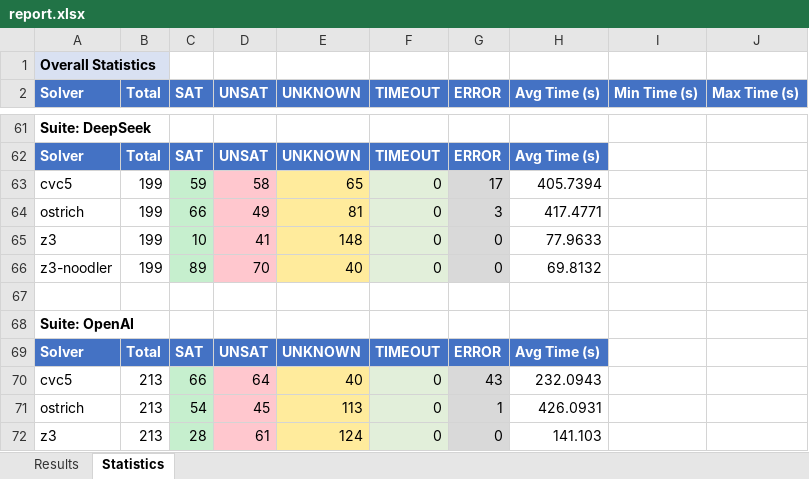
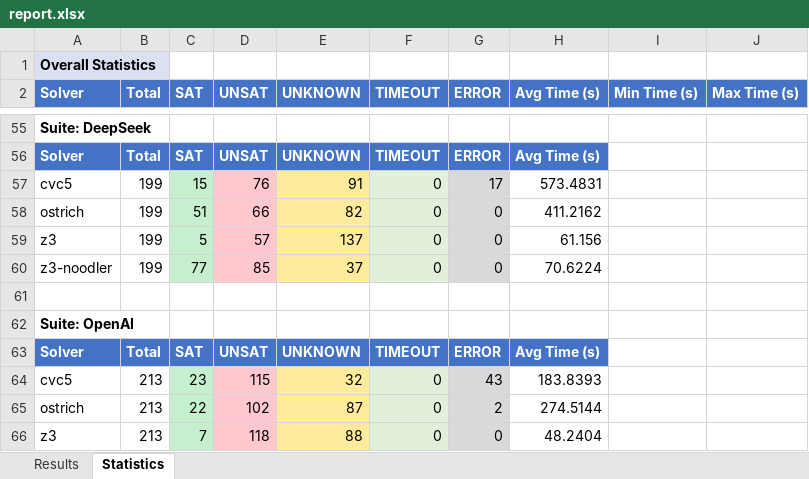
Before and after one commit to Ailuras/SplitSMT, an Excel workbook: results/splitsmt/report.xlsx, sheet Statistics, drawn as a sheet; only a part is shown, gaps mark what is left out; values as stored, in another font and other column widths than the file's, no borders; addresses are those after the commit; the diff covers the shown part only; the diff names each change by its address in the sheet, - before the commit and + after, or states it on an @@ line.

```diff
--- a/results/splitsmt/report.xlsx (sheet Statistics)
+++ b/results/splitsmt/report.xlsx (sheet Statistics)
-C57 (SAT): 59
+C57 (SAT): 15
-D57 (UNSAT): 58
+D57 (UNSAT): 76
-E57 (UNKNOWN): 65
+E57 (UNKNOWN): 91
-H57 (Avg Time (s)): 405.7394
+H57 (Avg Time (s)): 573.4831
-C58 (SAT): 66
+C58 (SAT): 51
-D58 (UNSAT): 49
+D58 (UNSAT): 66
-E58 (UNKNOWN): 81
+E58 (UNKNOWN): 82
-G58 (ERROR): 3
+G58 (ERROR): 0
-H58 (Avg Time (s)): 417.4771
+H58 (Avg Time (s)): 411.2162
-C59 (SAT): 10
+C59 (SAT): 5
-D59 (UNSAT): 41
+D59 (UNSAT): 57
-E59 (UNKNOWN): 148
+E59 (UNKNOWN): 137
-H59 (Avg Time (s)): 77.9633
+H59 (Avg Time (s)): 61.156
-C60 (SAT): 89
+C60 (SAT): 77
-D60 (UNSAT): 70
+D60 (UNSAT): 85
-E60 (UNKNOWN): 40
+E60 (UNKNOWN): 37
-H60 (Avg Time (s)): 69.8132
+H60 (Avg Time (s)): 70.6224
-C64 (SAT): 66
+C64 (SAT): 23
-D64 (UNSAT): 64
+D64 (UNSAT): 115
-E64 (UNKNOWN): 40
+E64 (UNKNOWN): 32
-H64 (Avg Time (s)): 232.0943
+H64 (Avg Time (s)): 183.8393
-C65 (SAT): 54
+C65 (SAT): 22
-D65 (UNSAT): 45
+D65 (UNSAT): 102
-E65 (UNKNOWN): 113
+E65 (UNKNOWN): 87
-G65 (ERROR): 1
+G65 (ERROR): 2
-H65 (Avg Time (s)): 426.0931
+H65 (Avg Time (s)): 274.5144
-C66 (SAT): 28
+C66 (SAT): 7
-D66 (UNSAT): 61
+D66 (UNSAT): 118
-E66 (UNKNOWN): 124
+E66 (UNKNOWN): 88
-H66 (Avg Time (s)): 141.103
+H66 (Avg Time (s)): 48.2404
```
Also changed, not shown: 2 added rows, 8 removed rows, 161 edited cells and cell formats elsewhere in this sheet, sheet Results, results/summary.xlsx, 8 other files.
